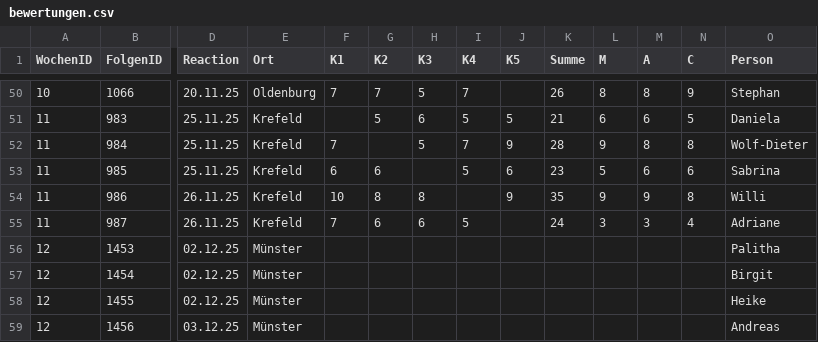
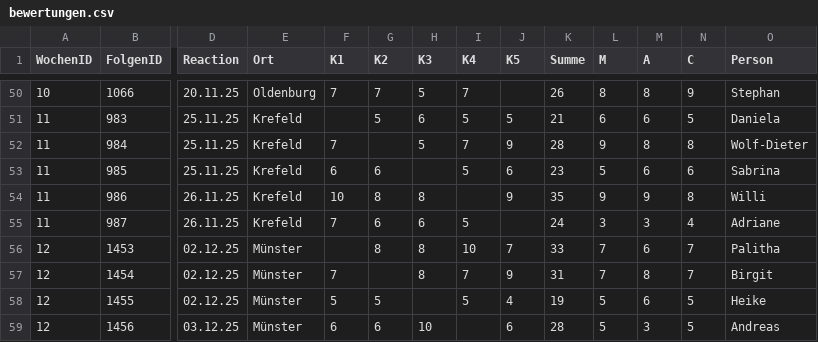
Before and after one commit to whiskyheat/ddd-dpd, a CSV file: data/bewertungen.csv, drawn as a sheet; only a part is shown, gaps mark what is left out; the diff covers the shown part only; the diff names each change by its address in the sheet, - before the commit and + after, or states it on an @@ line.

```diff
--- a/data/bewertungen.csv
+++ b/data/bewertungen.csv
-G56 (K2): (empty)
+G56 (K2): 8
-H56:H57 (K3): (empty)
+H56:H57 (K3): 8
-I56 (K4): (empty)
+I56 (K4): 10
-J56 (K5): (empty)
+J56 (K5): 7
-K56 (Summe): (empty)
+K56 (Summe): 33
-L56:L57 (M): (empty)
+L56:L57 (M): 7
-M56 (A): (empty)
+M56 (A): 6
-N56:N57 (C): (empty)
+N56:N57 (C): 7
-F57 (K1): (empty)
+F57 (K1): 7
-I57 (K4): (empty)
+I57 (K4): 7
-J57 (K5): (empty)
+J57 (K5): 9
-K57 (Summe): (empty)
+K57 (Summe): 31
-M57 (A): (empty)
+M57 (A): 8
-F58 (K1): (empty)
+F58 (K1): 5
-G58 (K2): (empty)
+G58 (K2): 5
-I58 (K4): (empty)
+I58 (K4): 5
-J58 (K5): (empty)
+J58 (K5): 4
-K58 (Summe): (empty)
+K58 (Summe): 19
-L58:L59 (M): (empty)
+L58:L59 (M): 5
-M58 (A): (empty)
+M58 (A): 6
-N58:N59 (C): (empty)
+N58:N59 (C): 5
-F59 (K1): (empty)
+F59 (K1): 6
-G59 (K2): (empty)
+G59 (K2): 6
-H59 (K3): (empty)
+H59 (K3): 10
-J59 (K5): (empty)
+J59 (K5): 6
-K59 (Summe): (empty)
+K59 (Summe): 28
-M59 (A): (empty)
+M59 (A): 3
```
Also changed, not shown: 8 edited cells elsewhere in this file, data/streams.csv, 2 other files.
